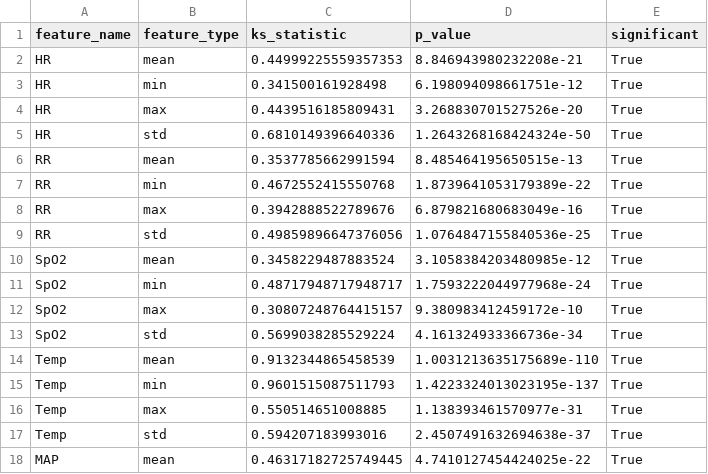
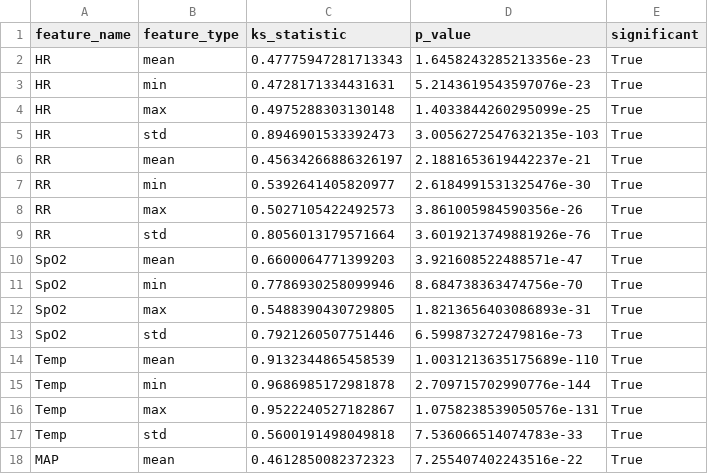
Before and after one commit to omergot/EHR_Translator, a CSV file: poc_translator/evaluation/ks_by_feature.csv, drawn as a sheet; only a part is shown; the diff covers the shown part only.

```diff
--- a/poc_translator/evaluation/ks_by_feature.csv
+++ b/poc_translator/evaluation/ks_by_feature.csv
@@ -1,18 +1,18 @@
 feature_name,feature_type,ks_statistic,p_value,significant
-HR,mean,0.44999225559357353,8.846943980232208e-21,True
-HR,min,0.341500161928498,6.198094098661751e-12,True
-HR,max,0.4439516185809431,3.268830701527526e-20,True
-HR,std,0.6810149396640336,1.2643268168424324e-50,True
-RR,mean,0.3537785662991594,8.485464195650515e-13,True
-RR,min,0.4672552415550768,1.8739641053179389e-22,True
-RR,max,0.3942888522789676,6.879821680683049e-16,True
-RR,std,0.49859896647376056,1.0764847155840536e-25,True
-SpO2,mean,0.3458229487883524,3.1058384203480985e-12,True
-SpO2,min,0.48717948717948717,1.7593222044977968e-24,True
-SpO2,max,0.30807248764415157,9.380983412459172e-10,True
-SpO2,std,0.5699038285529224,4.161324933366736e-34,True
+HR,mean,0.47775947281713343,1.6458243285213356e-23,True
+HR,min,0.4728171334431631,5.2143619543597076e-23,True
+HR,max,0.4975288303130148,1.4033844260295099e-25,True
+HR,std,0.8946901533392473,3.0056272547632135e-103,True
+RR,mean,0.45634266886326197,2.1881653619442237e-21,True
+RR,min,0.5392641405820977,2.6184991531325476e-30,True
+RR,max,0.5027105422492573,3.861005984590356e-26,True
+RR,std,0.8056013179571664,3.6019213749881926e-76,True
+SpO2,mean,0.6600064771399203,3.921608522488571e-47,True
+SpO2,min,0.7786930258099946,8.684738363474756e-70,True
+SpO2,max,0.5488390430729805,1.8213656403086893e-31,True
+SpO2,std,0.7921260507751446,6.599873272479816e-73,True
 Temp,mean,0.9132344865458539,1.0031213635175689e-110,True
-Temp,min,0.9601515087511793,1.4223324013023195e-137,True
-Temp,max,0.550514651008885,1.138393461570977e-31,True
-Temp,std,0.594207183993016,2.4507491632694638e-37,True
-MAP,mean,0.46317182725749445,4.7410127454424025e-22,True
+Temp,min,0.9686985172981878,2.709715702990776e-144,True
+Temp,max,0.9522240527182867,1.0758238539050576e-131,True
+Temp,std,0.5600191498049818,7.536066514074783e-33,True
+MAP,mean,0.4612850082372323,7.255407402243516e-22,True
```
Also changed, not shown: 34 edited cells elsewhere in this file, poc_translator/evaluation/round_trip_metrics.csv, 11 other files.
